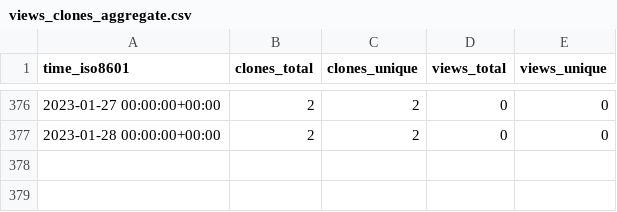
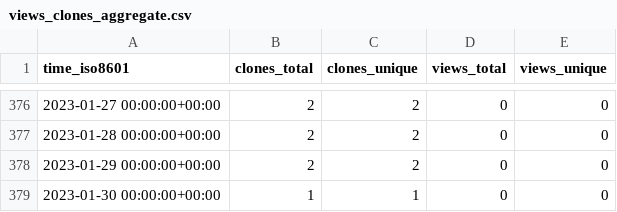
Before and after one commit to timmalich/edukiz, a CSV file: timmalich/edukiz/ghrs-data/views_clones_aggregate.csv, drawn as a sheet; only a part is shown, gaps mark what is left out; the diff names each change by its address in the sheet, - before the commit and + after, or states it on an @@ line.

```diff
--- a/timmalich/edukiz/ghrs-data/views_clones_aggregate.csv
+++ b/timmalich/edukiz/ghrs-data/views_clones_aggregate.csv
+row 378: 2023-01-29 00:00:00+00:00 | 2 | 2 | 0 | 0
+row 379: 2023-01-30 00:00:00+00:00 | 1 | 1 | 0 | 0
```
Also changed, not shown: 1 other file.
